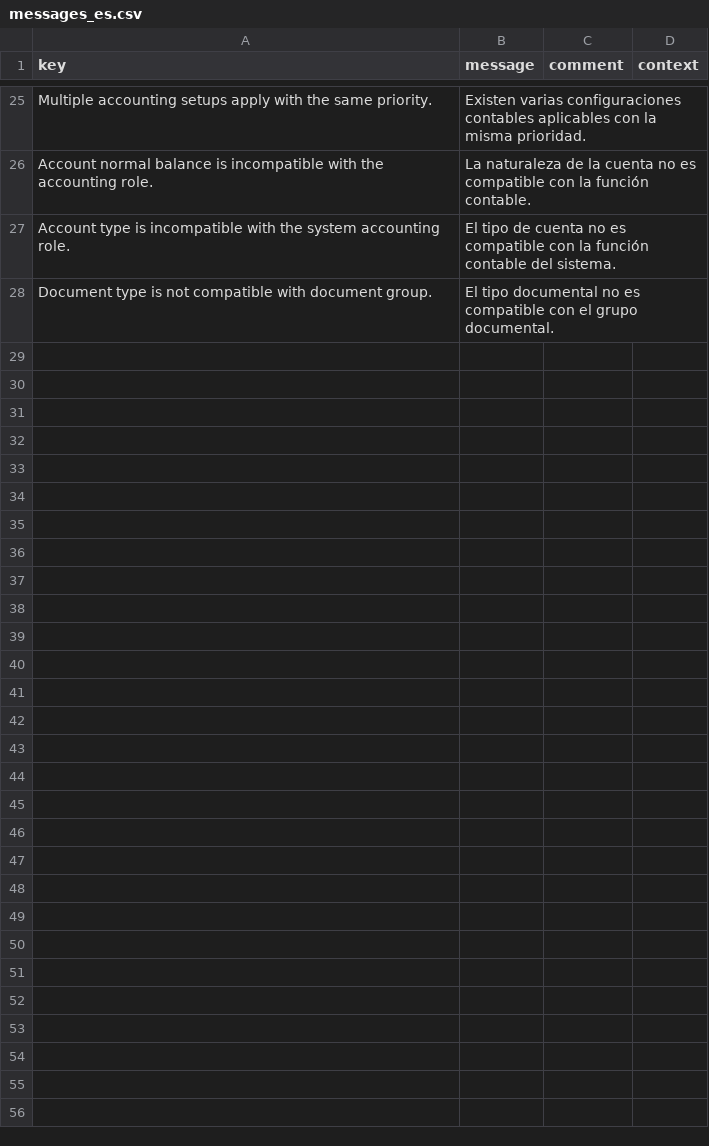
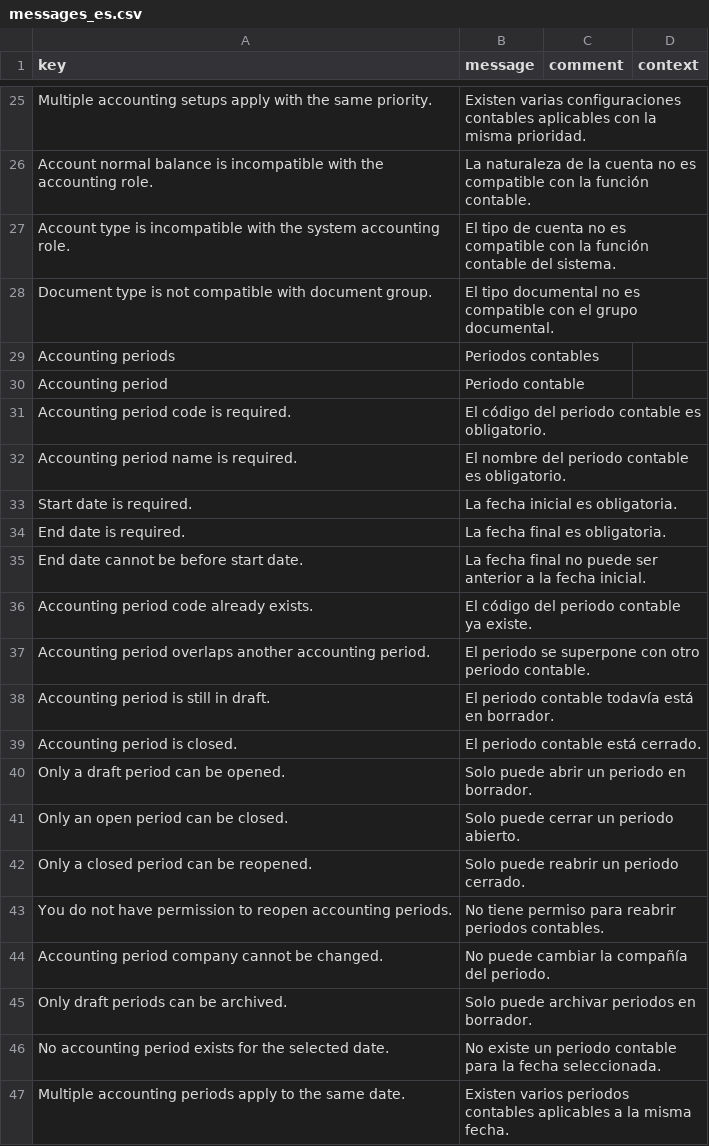
Before and after one commit to edarkea/ax-erp, a CSV file: modules/odc-accounting/src/main/resources/i18n/messages_es.csv, drawn as a sheet; only a part is shown, gaps mark what is left out.

Commit message:
add: make period account

```diff
--- a/modules/odc-accounting/src/main/resources/i18n/messages_es.csv
+++ b/modules/odc-accounting/src/main/resources/i18n/messages_es.csv
@@ -28 +28,20 @@
 "Document type is not compatible with document group.","El tipo documental no es compatible con el grupo documental.",,""
+"Accounting periods","Periodos contables",,""
+"Accounting period","Periodo contable",,""
+"Accounting period code is required.","El código del periodo contable es obligatorio.",,""
+"Accounting period name is required.","El nombre del periodo contable es obligatorio.",,""
+"Start date is required.","La fecha inicial es obligatoria.",,""
+"End date is required.","La fecha final es obligatoria.",,""
+"End date cannot be before start date.","La fecha final no puede ser anterior a la fecha inicial.",,""
+"Accounting period code already exists.","El código del periodo contable ya existe.",,""
+"Accounting period overlaps another accounting period.","El periodo se superpone con otro periodo contable.",,""
+"Accounting period is still in draft.","El periodo contable todavía está en borrador.",,""
+"Accounting period is closed.","El periodo contable está cerrado.",,""
+"Only a draft period can be opened.","Solo puede abrir un periodo en borrador.",,""
+"Only an open period can be closed.","Solo puede cerrar un periodo abierto.",,""
+"Only a closed period can be reopened.","Solo puede reabrir un periodo cerrado.",,""
+"You do not have permission to reopen accounting periods.","No tiene permiso para reabrir periodos contables.",,""
+"Accounting period company cannot be changed.","No puede cambiar la compañía del periodo.",,""
+"Only draft periods can be archived.","Solo puede archivar periodos en borrador.",,""
+"No accounting period exists for the selected date.","No existe un periodo contable para la fecha seleccionada.",,""
+"Multiple accounting periods apply to the same date.","Existen varios periodos contables aplicables a la misma fecha.",,""
```
Also changed, not shown: modules/odc-accounting/src/main/resources/security/permissions.csv, 9 other files.
